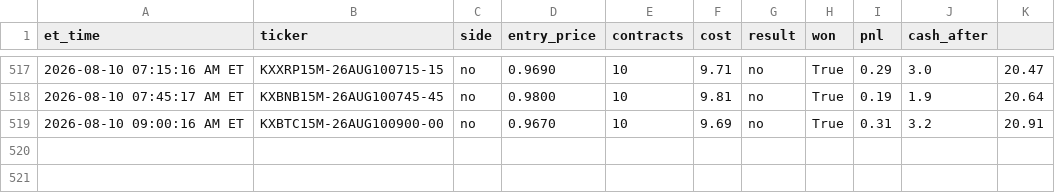
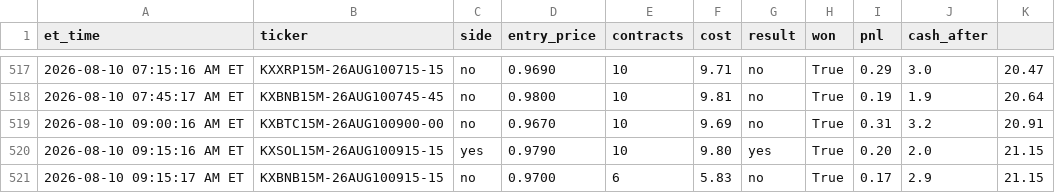
Before and after one commit to nitinjakka/nitinjakka, a CSV file: kalshi_live_log.csv, drawn as a sheet; only a part is shown, gaps mark what is left out; the diff names each change by its address in the sheet, - before the commit and + after, or states it on an @@ line.

Commit message:
live logs 2026-08-10T13:15

```diff
--- a/kalshi_live_log.csv
+++ b/kalshi_live_log.csv
+row 520: 2026-08-10 09:15:16 AM ET | KXSOL15M-26AUG100915-15 | yes | 0.9790 | 10 | 9.80 | yes | True | 0.20 | 2.0 | 21.15
+row 521: 2026-08-10 09:15:17 AM ET | KXBNB15M-26AUG100915-15 | no | 0.9700 | 6 | 5.83 | no | True | 0.17 | 2.9 | 21.15
```
Also changed, not shown: kalshi_paper_log.csv, 4 other files.
